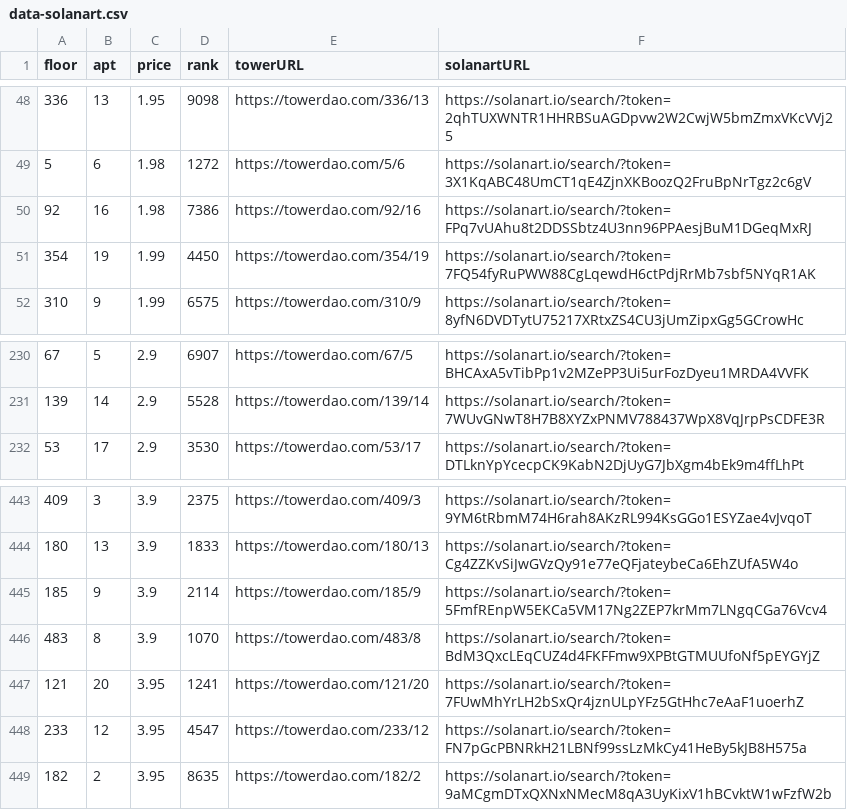
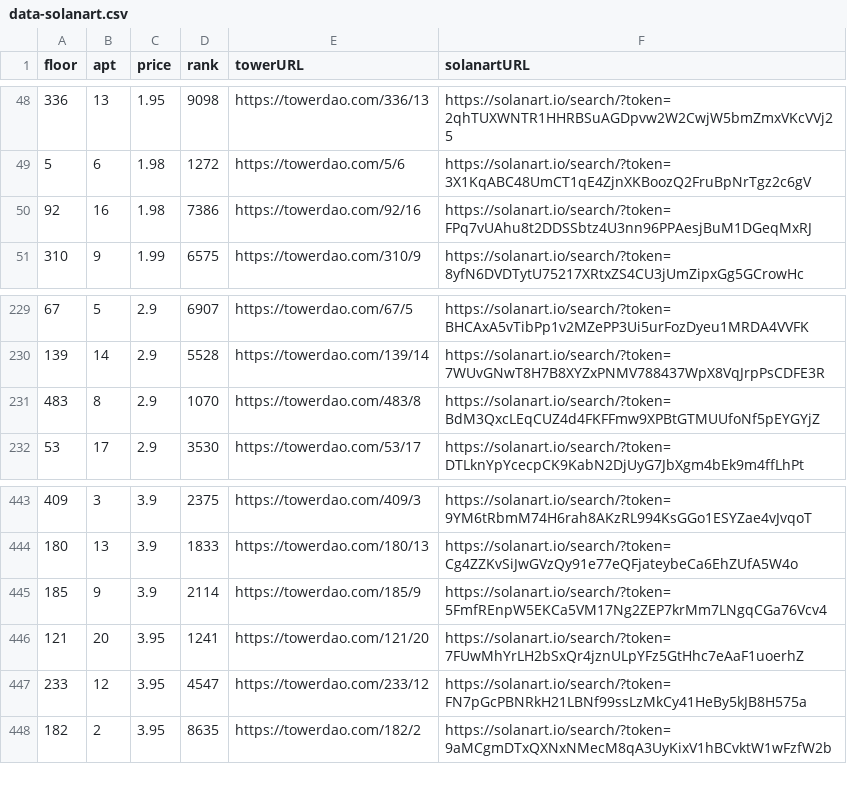
Before and after one commit to braposo/thetower-monitor, a CSV file: data-solanart.csv, drawn as a sheet; only a part is shown, gaps mark what is left out; removed rows and columns are numbered as before the commit, all else as after; the diff names each change by its address in the sheet, - before the commit and + after, or states it on an @@ line.

Commit message:
Flat: latest data (2021-11-14T08:42:34.316Z) {   "date": "2021-11-14T08:42:34.316Z",   "files": [     {       "name": "data-magiceden.csv",       "deltaBytes": 3,       "source": "https://api-mainnet.magiceden.io/rpc/getListedNFTsByQuery?q=%7B%22%24match%22%3A%7B%22collectionSymbol%22%3A%22the_tower%22%7D%2C%22%24sort%22%3A%7B%22takerAmount%22%3A1%2C%22createdAt%22%3A-1%7D%7D"     },     {       "name": "data-solanart.csv",       "deltaBytes": -125,       "source": "https://qzlsklfacc.medianetwork.cloud/nft_for_sale?collection=thetower"     }   ] }

```diff
--- a/data-solanart.csv
+++ b/data-solanart.csv
-row 51: 354 | 19 | 1.99 | 4450 | https://towerdao.com/354/19 | https://solanart.io/search/?token=7FQ54fyRuPWW88CgLqewdH6ctPdjRrMb7sbf5NYqR1AK
+row 231: 483 | 8 | 2.9 | 1070 | https://towerdao.com/483/8 | https://solanart.io/search/?token=BdM3QxcLEqCUZ4d4FKFFmw9XPBtGTMUUfoNf5pEYGYjZ
-row 446: 483 | 8 | 3.9 | 1070 | https://towerdao.com/483/8 | https://solanart.io/search/?token=BdM3QxcLEqCUZ4d4FKFFmw9XPBtGTMUUfoNf5pEYGYjZ
```
Also changed, not shown: data-magiceden.csv.
